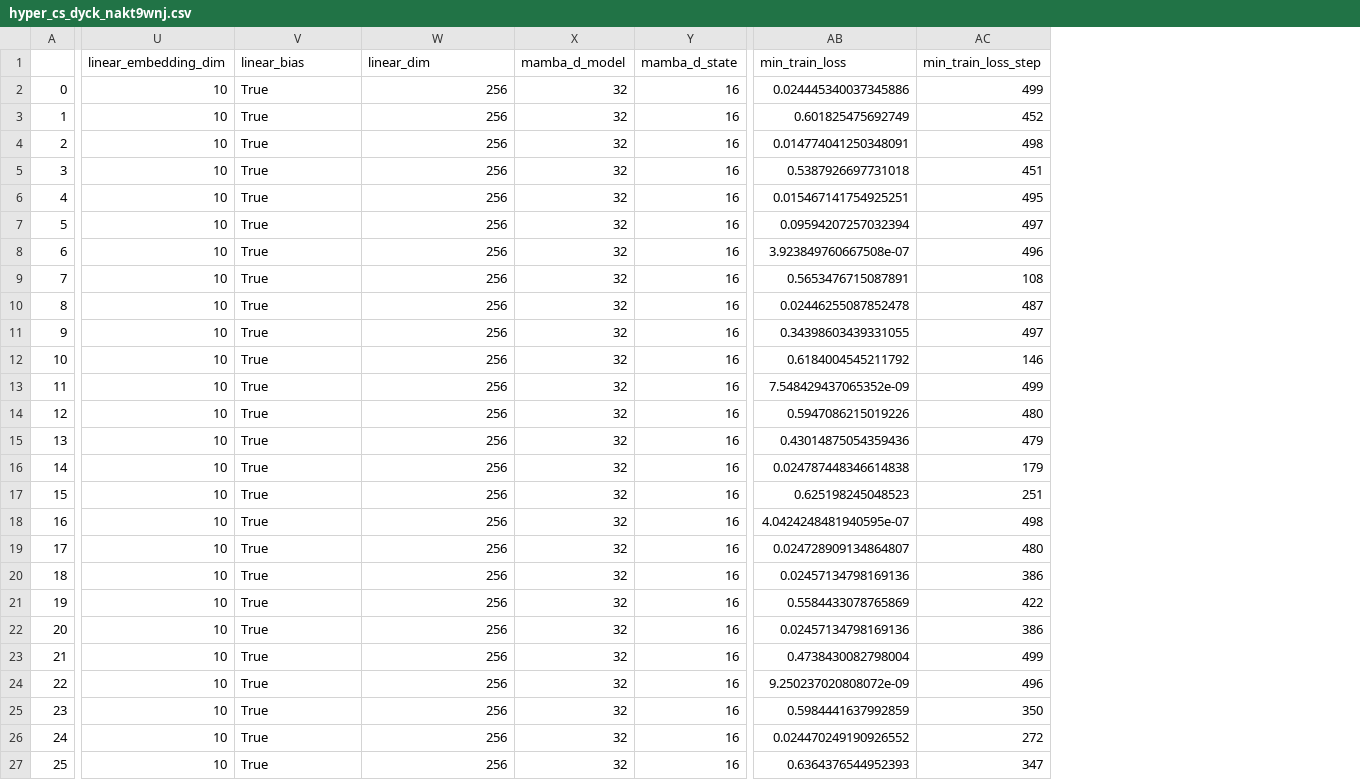
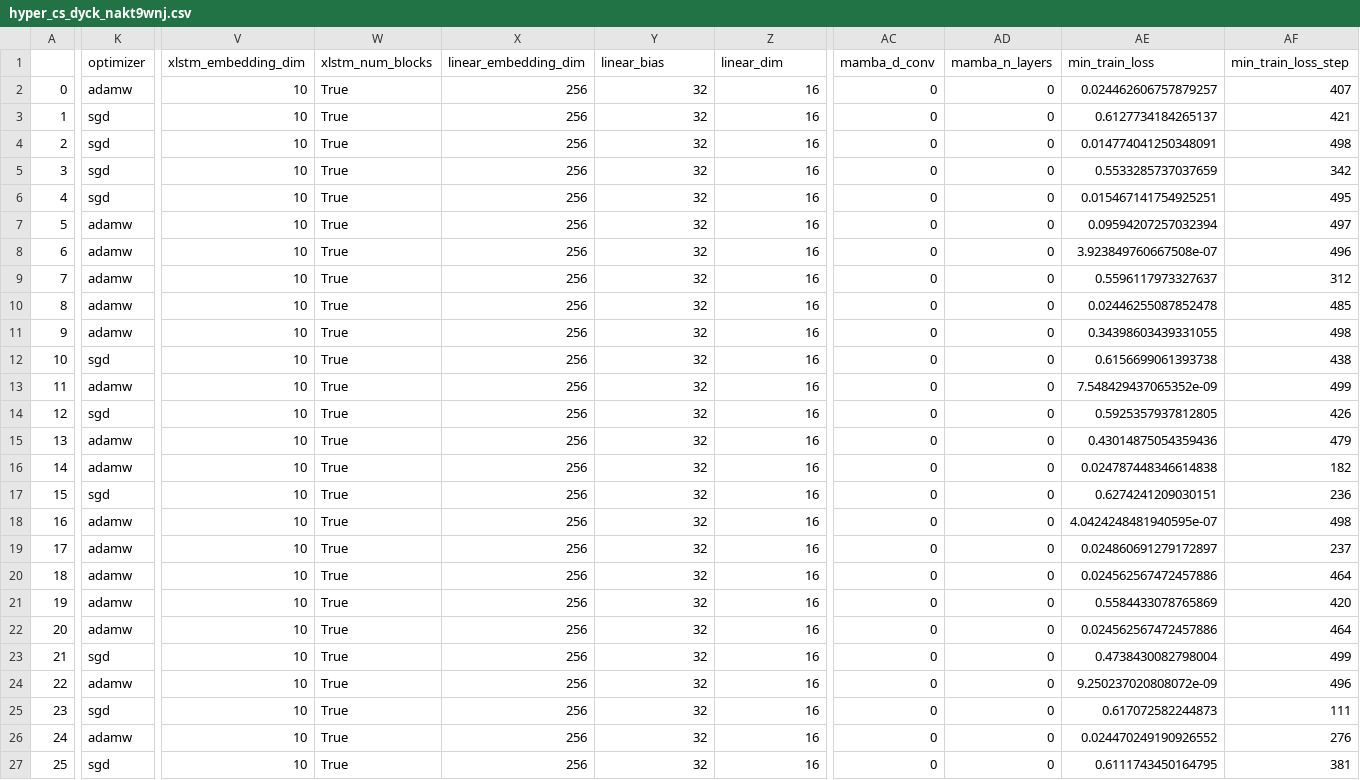
Before and after one commit to meszarosanna/rule_extrapolation, a CSV file: notebooks/hyper_cs_dyck_nakt9wnj.csv, drawn as a sheet; only a part is shown, gaps mark what is left out; addresses are those after the commit; the diff covers the shown part only; the diff names each change by its address in the sheet, - before the commit and + after, or states it on an @@ line.

Commit message:
hyper csv's with optimizer

```diff
--- a/notebooks/hyper_cs_dyck_nakt9wnj.csv
+++ b/notebooks/hyper_cs_dyck_nakt9wnj.csv
+column K (optimizer), rows 2-27: adamw | sgd | sgd | sgd | sgd | adamw | adamw | adamw | adamw | adamw | sgd | adamw | sgd | adamw | adamw | sgd | adamw | adamw | adamw | adamw | adamw | sgd | adamw | sgd | adamw | sgd
+column AC (mamba_d_conv), rows 2-27: all 0
+column AD (mamba_n_layers), rows 2-27: all 0
-V1: linear_embedding_dim
+V1: xlstm_embedding_dim
-W1: linear_bias
+W1: xlstm_num_blocks
-X1: linear_dim
+X1: linear_embedding_dim
-Y1: mamba_d_model
+Y1: linear_bias
-Z1: mamba_d_state
+Z1: linear_dim
-AE2 (min_train_loss): 0.024445340037345886
+AE2 (min_train_loss): 0.024462606757879257
-AF2 (min_train_loss_step): 499
+AF2 (min_train_loss_step): 407
-AE3 (min_train_loss): 0.601825475692749
+AE3 (min_train_loss): 0.6127734184265137
-AF3 (min_train_loss_step): 452
+AF3 (min_train_loss_step): 421
-AE5 (min_train_loss): 0.5387926697731018
+AE5 (min_train_loss): 0.5533285737037659
-AF5 (min_train_loss_step): 451
+AF5 (min_train_loss_step): 342
-AE9 (min_train_loss): 0.5653476715087891
+AE9 (min_train_loss): 0.5596117973327637
-AF9 (min_train_loss_step): 108
+AF9 (min_train_loss_step): 312
-AF10 (min_train_loss_step): 487
+AF10 (min_train_loss_step): 485
-AF11 (min_train_loss_step): 497
+AF11 (min_train_loss_step): 498
-AE12 (min_train_loss): 0.6184004545211792
+AE12 (min_train_loss): 0.6156699061393738
-AF12 (min_train_loss_step): 146
+AF12 (min_train_loss_step): 438
-AE14 (min_train_loss): 0.5947086215019226
+AE14 (min_train_loss): 0.5925357937812805
-AF14 (min_train_loss_step): 480
+AF14 (min_train_loss_step): 426
-AF16 (min_train_loss_step): 179
+AF16 (min_train_loss_step): 182
-AE17 (min_train_loss): 0.625198245048523
+AE17 (min_train_loss): 0.6274241209030151
-AF17 (min_train_loss_step): 251
+AF17 (min_train_loss_step): 236
-AE19 (min_train_loss): 0.024728909134864807
+AE19 (min_train_loss): 0.024860691279172897
-AF19 (min_train_loss_step): 480
+AF19 (min_train_loss_step): 237
-AE20 (min_train_loss): 0.02457134798169136
+AE20 (min_train_loss): 0.024562567472457886
-AF20 (min_train_loss_step): 386
+AF20 (min_train_loss_step): 464
-AF21 (min_train_loss_step): 422
+AF21 (min_train_loss_step): 420
-AE22 (min_train_loss): 0.02457134798169136
+AE22 (min_train_loss): 0.024562567472457886
-AF22 (min_train_loss_step): 386
+AF22 (min_train_loss_step): 464
-AE25 (min_train_loss): 0.5984441637992859
+AE25 (min_train_loss): 0.617072582244873
-AF25 (min_train_loss_step): 350
+AF25 (min_train_loss_step): 111
-AF26 (min_train_loss_step): 272
+AF26 (min_train_loss_step): 276
-AE27 (min_train_loss): 0.6364376544952393
+AE27 (min_train_loss): 0.6111743450164795
-AF27 (min_train_loss_step): 347
+AF27 (min_train_loss_step): 381
```
Also changed, not shown: 58 edited cells elsewhere in this file, notebooks/hyper_anbn_amsk1ba7.csv, notebooks/hyper_anbncn_5prt0zmv.csv, 3 other files.
